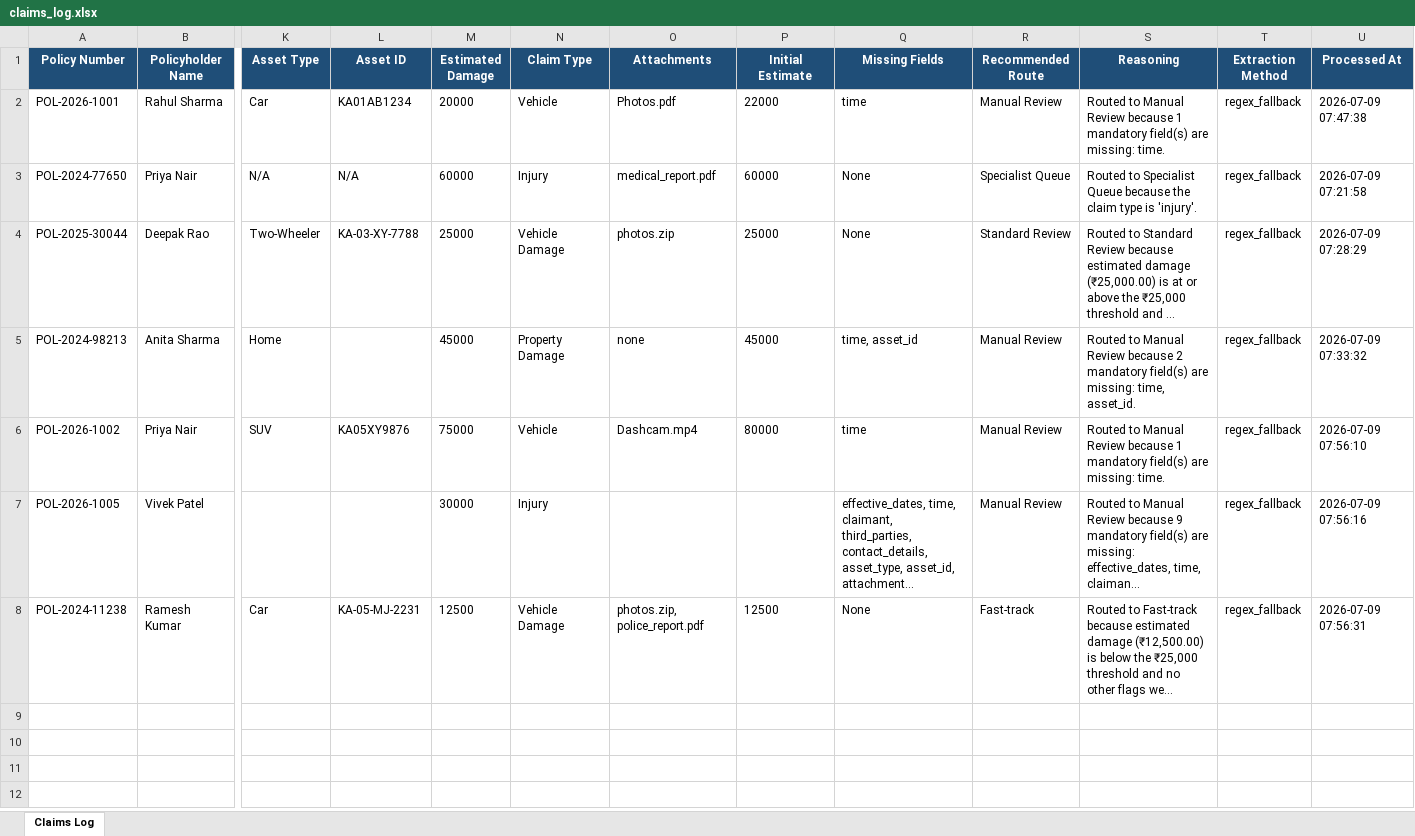
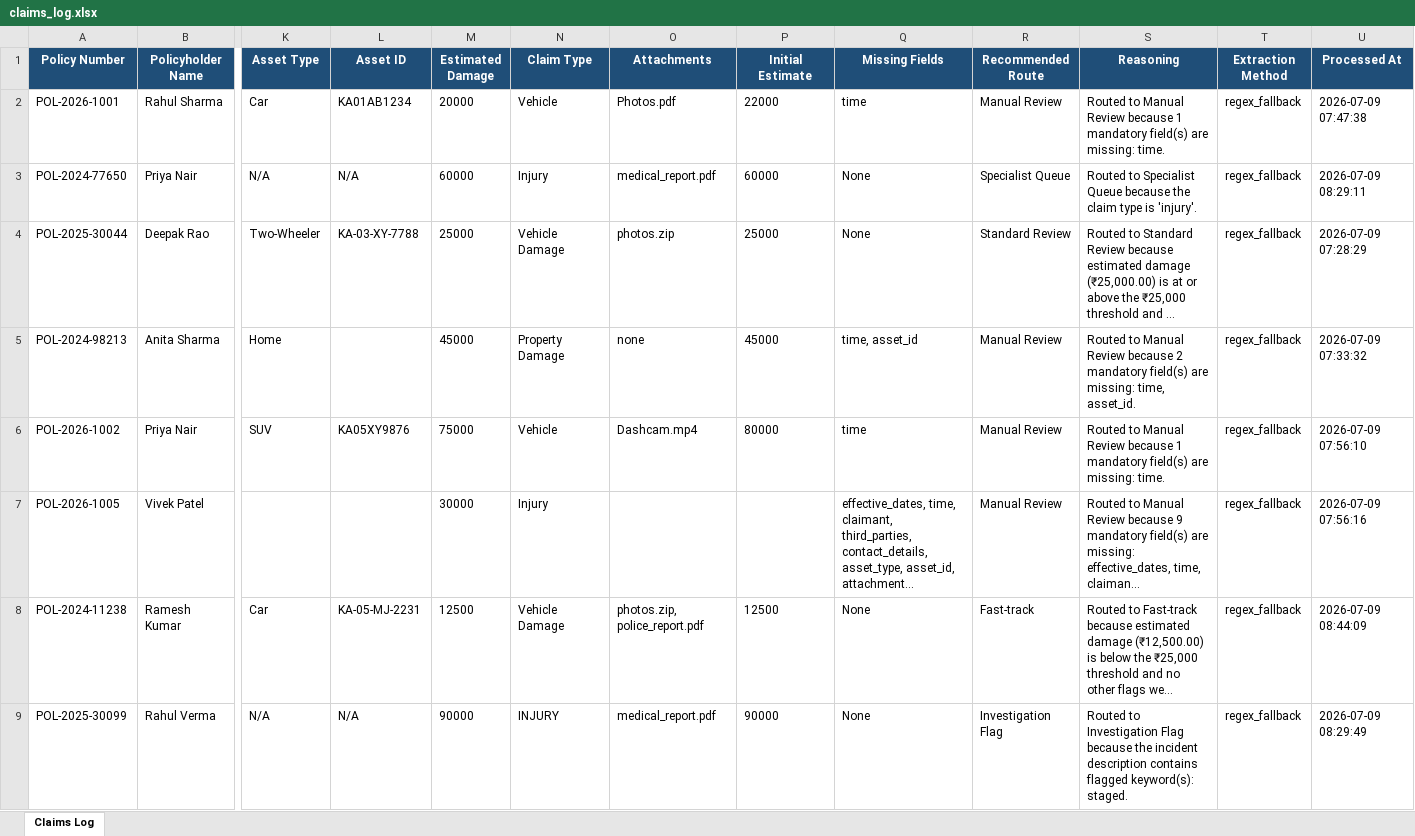
Before and after one commit to chandan-me/Autonomous-Insurance-Claims-Processing-Agent, an Excel workbook: claims_log.xlsx, sheet Claims Log, drawn as a sheet; only a part is shown, gaps mark what is left out; long unchanged cells end in …; values as stored, in another font and other column widths than the file's, no borders; rows hold the shown columns only; the diff names each change by its address in the sheet, - before the commit and + after, or states it on an @@ line.

```diff
--- a/claims_log.xlsx (sheet Claims Log)
+++ b/claims_log.xlsx (sheet Claims Log)
-U3 (Processed At): 2026-07-09 07:21:58
+U3 (Processed At): 2026-07-09 08:29:11
-U8 (Processed At): 2026-07-09 07:56:31
+U8 (Processed At): 2026-07-09 08:44:09
+row 9: POL-2025-30099 | Rahul Verma | N/A | N/A | 90000 | INJURY | medical_report.pdf | 90000 | None | Investigation Flag | Routed to Investigation Flag because the incident description contains flagged keyword(s): staged. | regex_fallback | 2026-07-09 08:29:49
```
Also changed, not shown: 7 other files.
